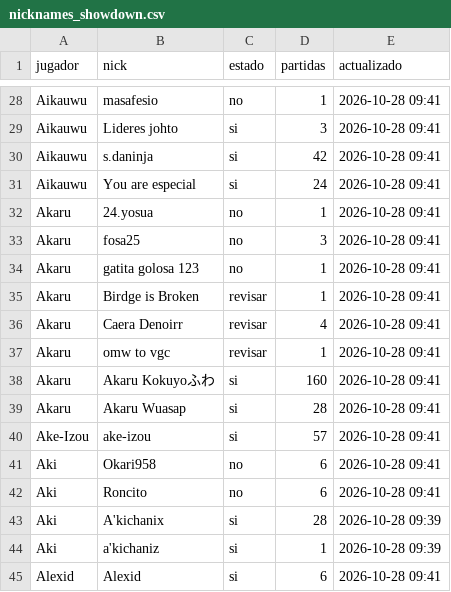
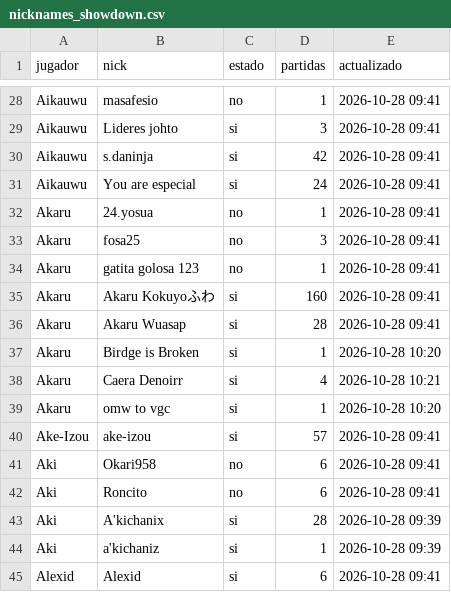
Before and after one commit to carlosacp526/dashboard-torneos-pokemon, a CSV file: data/nicknames_showdown.csv, drawn as a sheet; only a part is shown, gaps mark what is left out.

Commit message:
Actualiza nicknames de Showdown aprobados

```diff
--- a/data/nicknames_showdown.csv
+++ b/data/nicknames_showdown.csv
@@ -34,7 +34,7 @@ Akaru,fosa25,no,3,2026-10-28 09:41
 Akaru,gatita golosa 123,no,1,2026-10-28 09:41
-Akaru,Birdge is Broken,revisar,1,2026-10-28 09:41
-Akaru,Caera Denoirr,revisar,4,2026-10-28 09:41
-Akaru,omw to vgc,revisar,1,2026-10-28 09:41
 Akaru,Akaru Kokuyoふわ,si,160,2026-10-28 09:41
 Akaru,Akaru Wuasap,si,28,2026-10-28 09:41
+Akaru,Birdge is Broken,si,1,2026-10-28 10:20
+Akaru,Caera Denoirr,si,4,2026-10-28 10:21
+Akaru,omw to vgc,si,1,2026-10-28 10:20
 Ake-Izou,ake-izou,si,57,2026-10-28 09:41
```
